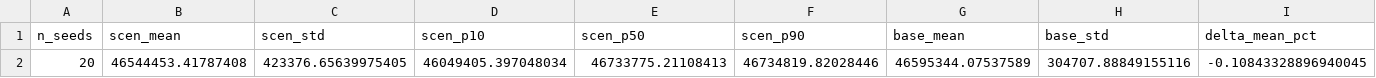
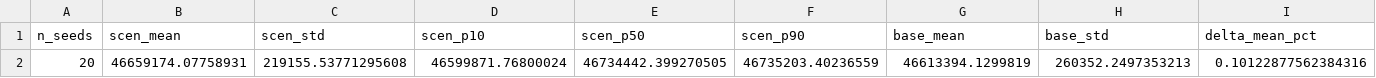
Before and after one commit to nugent68/pyExaMINE, a CSV file: outputs/2050/sa_pt_crisis_2030/ensemble_summary.csv, drawn as a sheet; only a part is shown; the diff covers the shown part only; the diff names each change by its address in the sheet, - before the commit and + after, or states it on an @@ line.

```diff
--- a/outputs/2050/sa_pt_crisis_2030/ensemble_summary.csv
+++ b/outputs/2050/sa_pt_crisis_2030/ensemble_summary.csv
-B2 (scen_mean): 46544453.41787408
+B2 (scen_mean): 46659174.07758931
-C2 (scen_std): 423376.65639975405
+C2 (scen_std): 219155.53771295608
-D2 (scen_p10): 46049405.397048034
+D2 (scen_p10): 46599871.76800024
-E2 (scen_p50): 46733775.21108413
+E2 (scen_p50): 46734442.399270505
-F2 (scen_p90): 46734819.82028446
+F2 (scen_p90): 46735203.40236559
-G2 (base_mean): 46595344.07537589
+G2 (base_mean): 46613394.1299819
-H2 (base_std): 304707.88849155116
+H2 (base_std): 260352.2497353213
-I2 (delta_mean_pct): -0.10843328896940045
+I2 (delta_mean_pct): 0.10122877562384316
```
Also changed, not shown: 3 edited cells elsewhere in this file, outputs/2050/asia_crisis_2030/ensemble_summary.csv, outputs/2050/multi_crisis_2040/ensemble_summary.csv, 14 other files.
